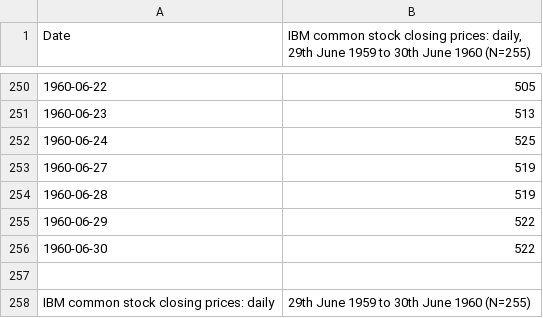
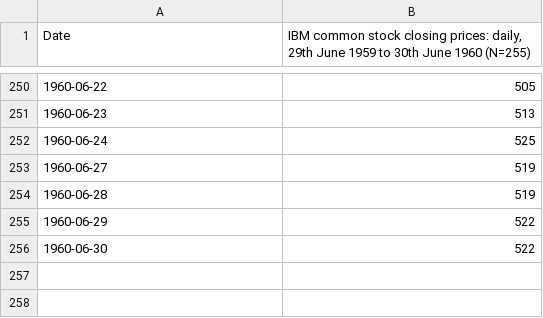
Before and after one commit to Gregox273/GEME, a CSV file: ibm-common-stock-closing-prices-.csv, drawn as a sheet; only a part is shown, gaps mark what is left out.

```diff
--- a/ibm-common-stock-closing-prices-.csv
+++ b/ibm-common-stock-closing-prices-.csv
@@ -256,3 +256 @@
 "1960-06-30",522
-
-IBM common stock closing prices: daily, 29th June 1959 to 30th June 1960 (N=255)
```
Also changed, not shown: exchange-rate-of-australian-doll.csv, financial-times-index-leading-eq.csv, 17 other files.
